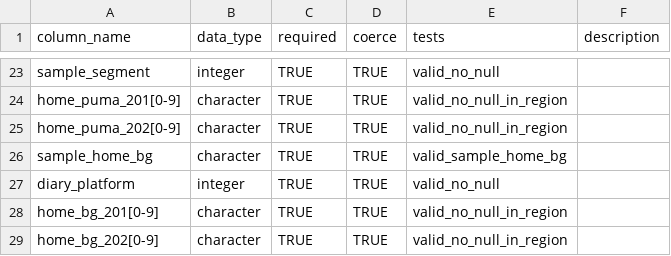
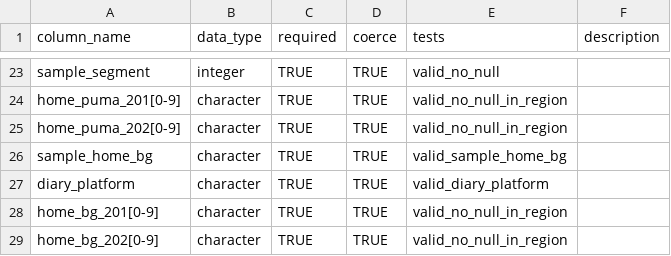
Before and after one commit to RSGInc/hts_iochecker, a CSV file: inst/schemas/household.csv, drawn as a sheet; only a part is shown, gaps mark what is left out.

Commit message:
point to new function in schema

```diff
--- a/inst/schemas/household.csv
+++ b/inst/schemas/household.csv
@@ -26,3 +26,3 @@ home_puma_202[0-9],character,TRUE,TRUE,valid_no_null_in_region,
 sample_home_bg,character,TRUE,TRUE,valid_sample_home_bg,
-diary_platform,integer,TRUE,TRUE,valid_no_null,
+diary_platform,character,TRUE,TRUE,valid_diary_platform,
 home_bg_201[0-9],character,TRUE,TRUE,valid_no_null_in_region,
```
